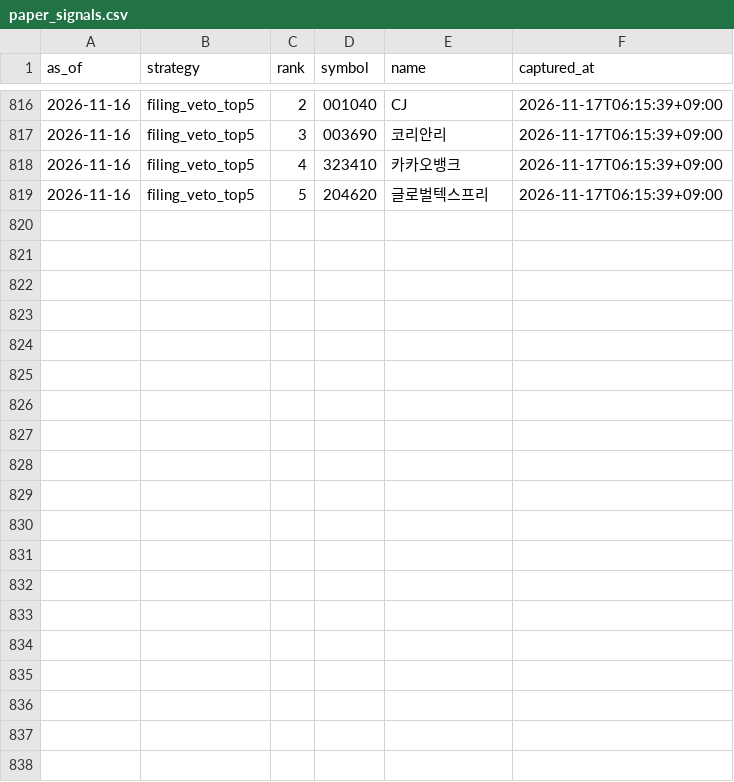
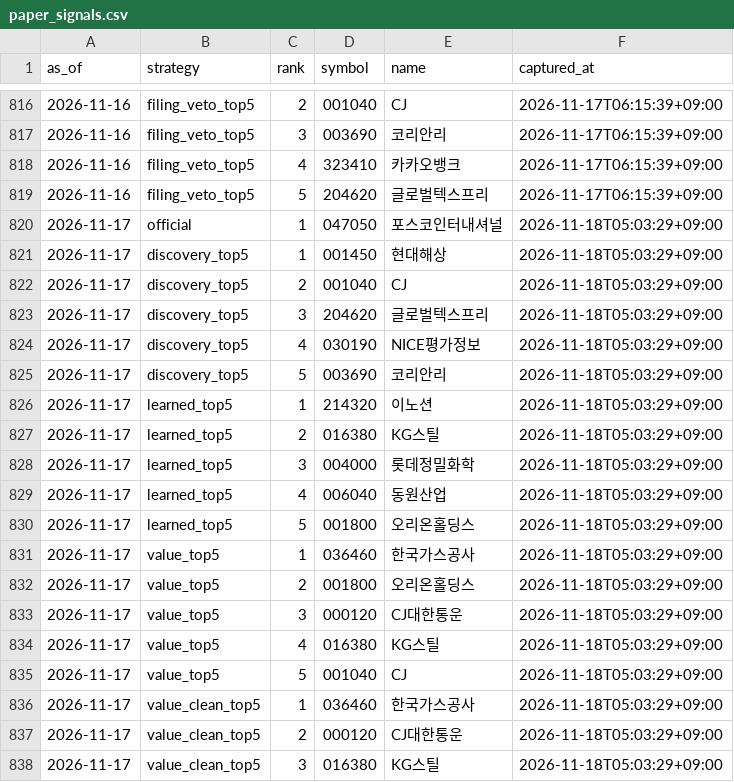
Before and after one commit to LEOSONG727/kis-foreign-flow-report, a CSV file: data/paper_signals.csv, drawn as a sheet; only a part is shown, gaps mark what is left out; the diff covers the shown part only.

```diff
--- a/data/paper_signals.csv
+++ b/data/paper_signals.csv
@@ -819 +819,20 @@ as_of,strategy,rank,symbol,name,captured_at
 2026-11-16,filing_veto_top5,5,204620,글로벌텍스프리,2026-11-17T06:15:39+09:00
+2026-11-17,official,1,047050,포스코인터내셔널,2026-11-18T05:03:29+09:00
+2026-11-17,discovery_top5,1,001450,현대해상,2026-11-18T05:03:29+09:00
+2026-11-17,discovery_top5,2,001040,CJ,2026-11-18T05:03:29+09:00
+2026-11-17,discovery_top5,3,204620,글로벌텍스프리,2026-11-18T05:03:29+09:00
+2026-11-17,discovery_top5,4,030190,NICE평가정보,2026-11-18T05:03:29+09:00
+2026-11-17,discovery_top5,5,003690,코리안리,2026-11-18T05:03:29+09:00
+2026-11-17,learned_top5,1,214320,이노션,2026-11-18T05:03:29+09:00
+2026-11-17,learned_top5,2,016380,KG스틸,2026-11-18T05:03:29+09:00
+2026-11-17,learned_top5,3,004000,롯데정밀화학,2026-11-18T05:03:29+09:00
+2026-11-17,learned_top5,4,006040,동원산업,2026-11-18T05:03:29+09:00
+2026-11-17,learned_top5,5,001800,오리온홀딩스,2026-11-18T05:03:29+09:00
+2026-11-17,value_top5,1,036460,한국가스공사,2026-11-18T05:03:29+09:00
+2026-11-17,value_top5,2,001800,오리온홀딩스,2026-11-18T05:03:29+09:00
+2026-11-17,value_top5,3,000120,CJ대한통운,2026-11-18T05:03:29+09:00
+2026-11-17,value_top5,4,016380,KG스틸,2026-11-18T05:03:29+09:00
+2026-11-17,value_top5,5,001040,CJ,2026-11-18T05:03:29+09:00
+2026-11-17,value_clean_top5,1,036460,한국가스공사,2026-11-18T05:03:29+09:00
+2026-11-17,value_clean_top5,2,000120,CJ대한통운,2026-11-18T05:03:29+09:00
+2026-11-17,value_clean_top5,3,016380,KG스틸,2026-11-18T05:03:29+09:00
```
Also changed, not shown: 9 added rows elsewhere in this file, data/jev_event_live.csv, data/jev_experiment.csv, 23 other files.
